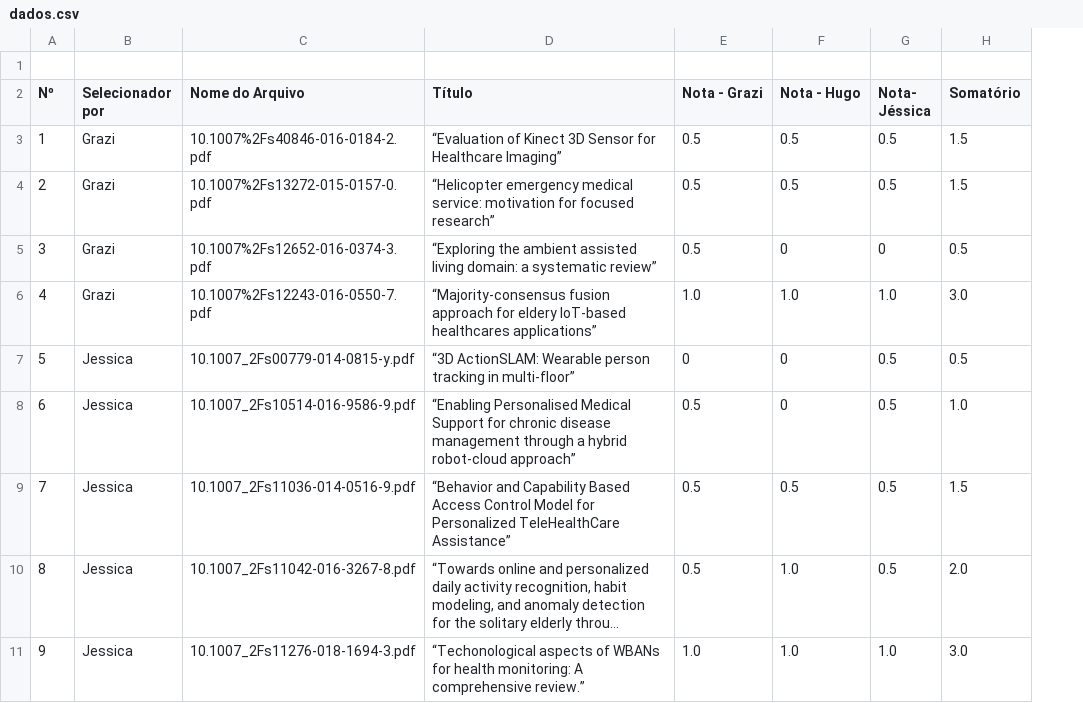
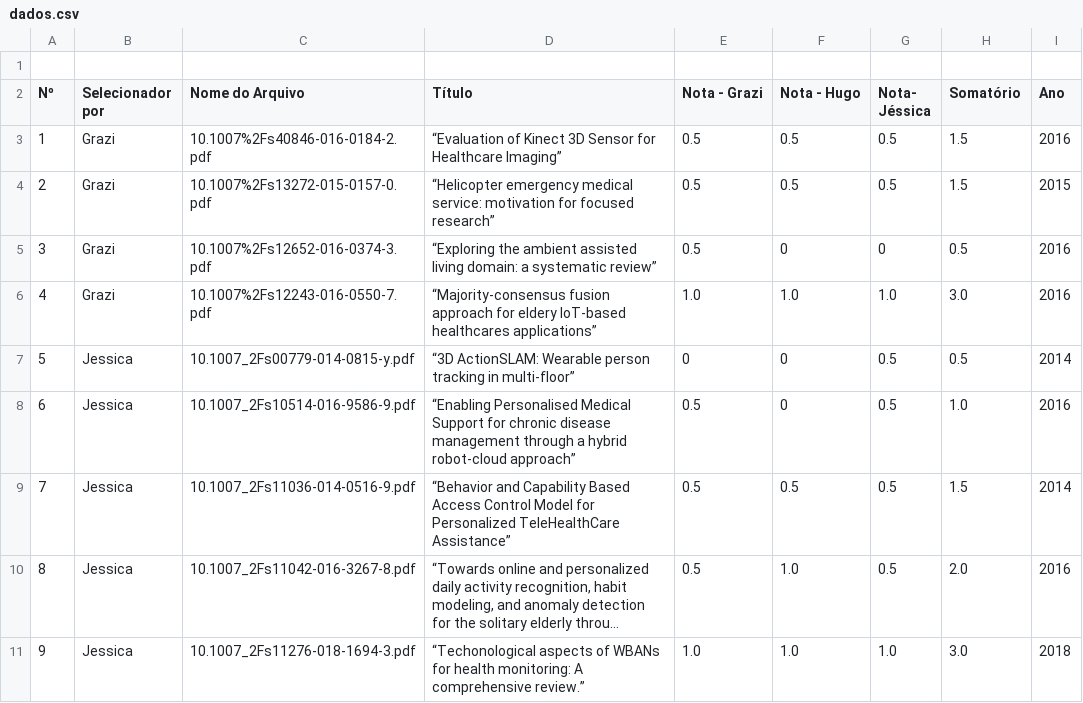
Before and after one commit to esponja92/codigoslr, a CSV file: dados.csv, drawn as a sheet; only a part is shown; long unchanged cells end in …; the diff names each change by its address in the sheet, - before the commit and + after, or states it on an @@ line.

```diff
--- a/dados.csv
+++ b/dados.csv
+column I (Ano), rows 3-11: 2016 | 2015 | 2016 | 2016 | 2014 | 2016 | 2014 | 2016 | 2018
```
Also changed, not shown: 1 other file.
